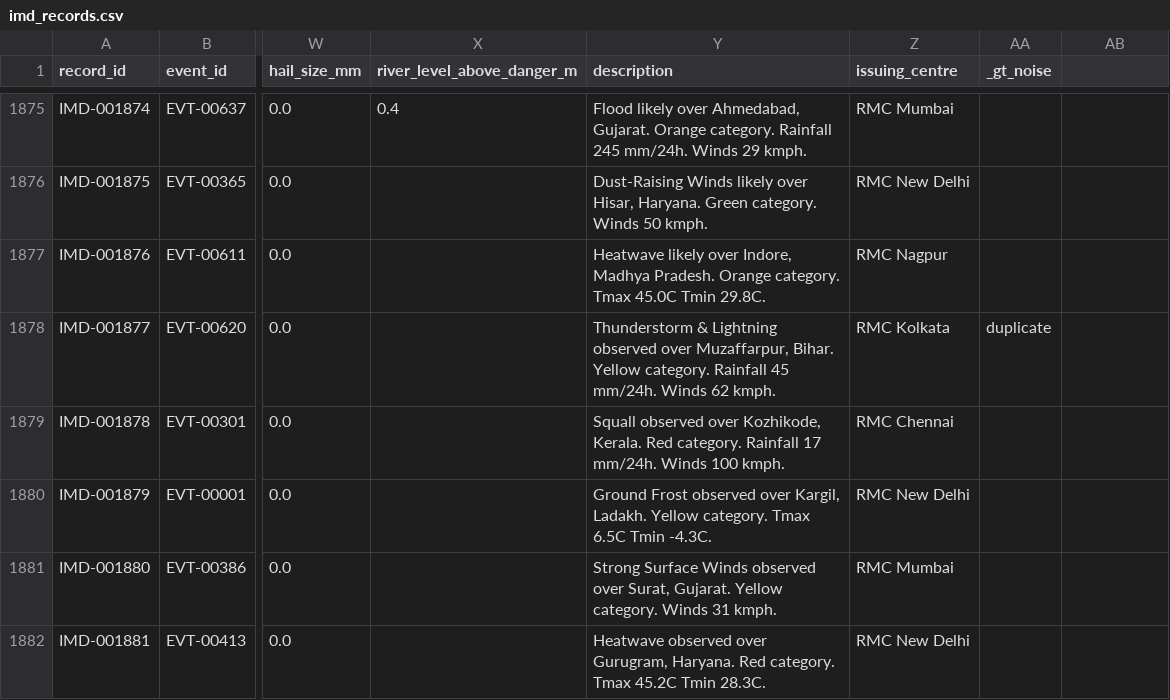
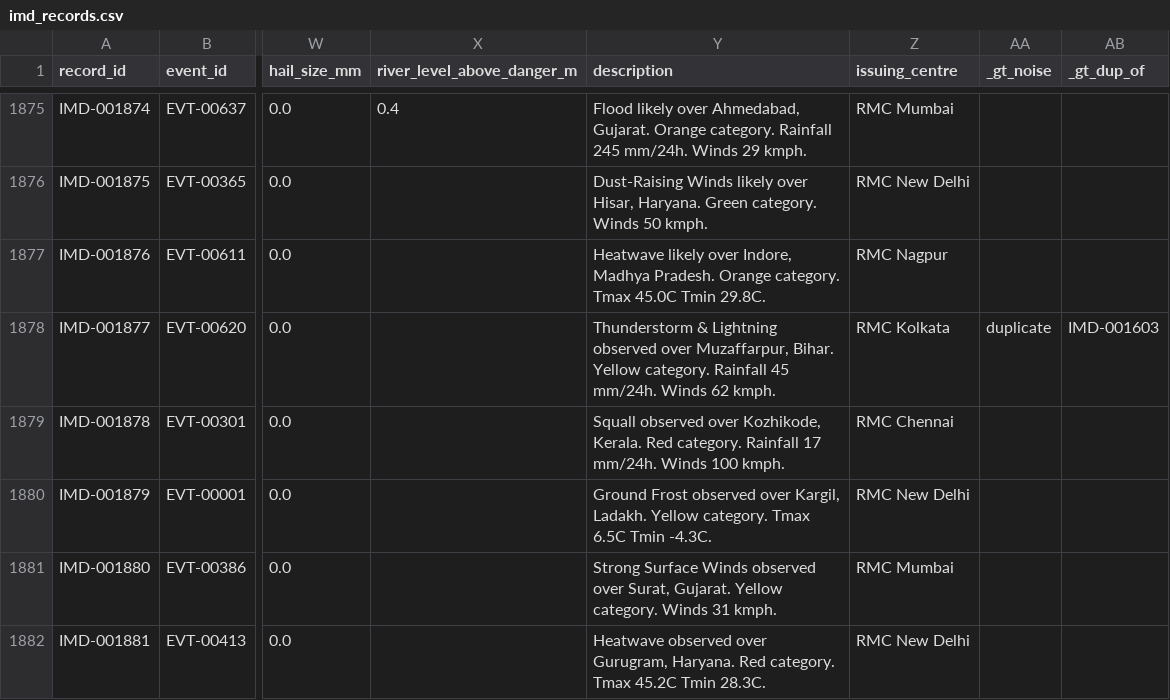
Before and after one commit to Benjamin-G-Leo/INDRA_SIH, a CSV file: weather_platform/data/imd_records.csv, drawn as a sheet; only a part is shown, gaps mark what is left out; the diff covers the shown part only; the diff names each change by its address in the sheet, - before the commit and + after, or states it on an @@ line.

```diff
--- a/weather_platform/data/imd_records.csv
+++ b/weather_platform/data/imd_records.csv
-AB1: (empty)
+AB1: _gt_dup_of
-AB1878 (_gt_dup_of): (empty)
+AB1878 (_gt_dup_of): IMD-001603
```
Also changed, not shown: 59 edited cells elsewhere in this file, weather_platform/data/clean/rejected_records.csv, 24 other files.
